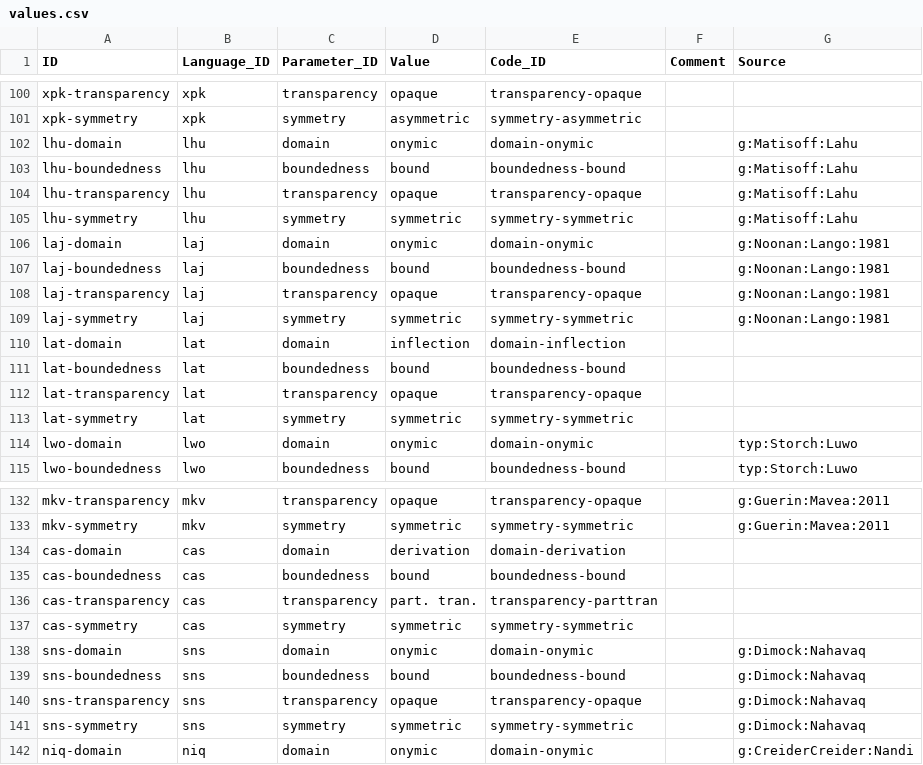
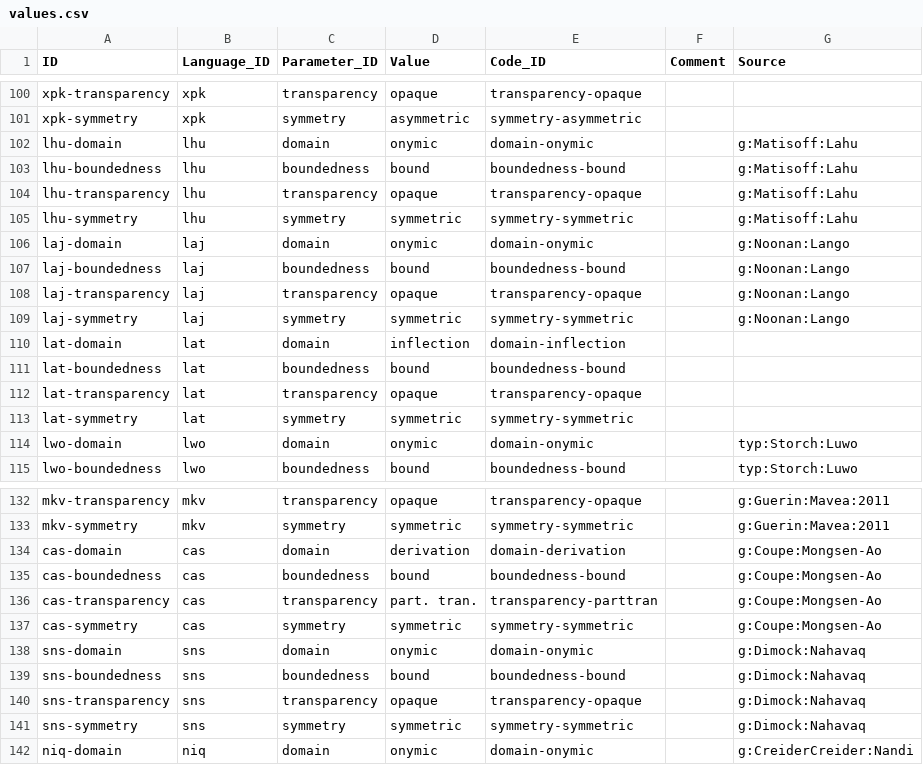
Before and after one commit to cldf-datasets/handschuhnames, a CSV file: cldf/values.csv, drawn as a sheet; only a part is shown, gaps mark what is left out.

```diff
--- a/cldf/values.csv
+++ b/cldf/values.csv
@@ -105,6 +105,6 @@ lhu-transparency,lhu,transparency,opaque,transparency-opaque,,g:Matisoff:Lahu
 lhu-symmetry,lhu,symmetry,symmetric,symmetry-symmetric,,g:Matisoff:Lahu
-laj-domain,laj,domain,onymic,domain-onymic,,g:Noonan:Lango:1981
-laj-boundedness,laj,boundedness,bound,boundedness-bound,,g:Noonan:Lango:1981
-laj-transparency,laj,transparency,opaque,transparency-opaque,,g:Noonan:Lango:1981
-laj-symmetry,laj,symmetry,symmetric,symmetry-symmetric,,g:Noonan:Lango:1981
+laj-domain,laj,domain,onymic,domain-onymic,,g:Noonan:Lango
+laj-boundedness,laj,boundedness,bound,boundedness-bound,,g:Noonan:Lango
+laj-transparency,laj,transparency,opaque,transparency-opaque,,g:Noonan:Lango
+laj-symmetry,laj,symmetry,symmetric,symmetry-symmetric,,g:Noonan:Lango
 lat-domain,lat,domain,inflection,domain-inflection,,
@@ -133,6 +133,6 @@ mkv-transparency,mkv,transparency,opaque,transparency-opaque,,g:Guerin:Mavea:201
 mkv-symmetry,mkv,symmetry,symmetric,symmetry-symmetric,,g:Guerin:Mavea:2011
-cas-domain,cas,domain,derivation,domain-derivation,,
-cas-boundedness,cas,boundedness,bound,boundedness-bound,,
-cas-transparency,cas,transparency,part. tran.,transparency-parttran,,
-cas-symmetry,cas,symmetry,symmetric,symmetry-symmetric,,
+cas-domain,cas,domain,derivation,domain-derivation,,g:Coupe:Mongsen-Ao
+cas-boundedness,cas,boundedness,bound,boundedness-bound,,g:Coupe:Mongsen-Ao
+cas-transparency,cas,transparency,part. tran.,transparency-parttran,,g:Coupe:Mongsen-Ao
+cas-symmetry,cas,symmetry,symmetric,symmetry-symmetric,,g:Coupe:Mongsen-Ao
 sns-domain,sns,domain,onymic,domain-onymic,,g:Dimock:Nahavaq
```
Also changed, not shown: cldf/languages.csv, 4 other files.
